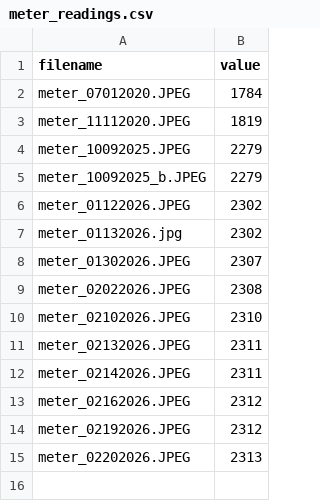
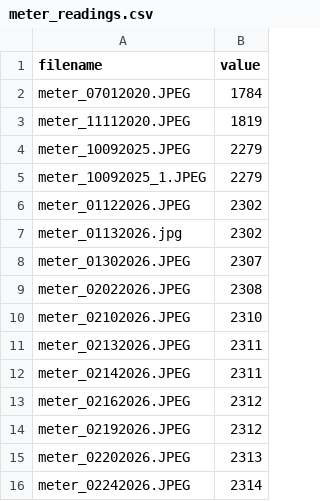
Before and after one commit to AndreaPi/Jarvis, a CSV file: assets/meter_readings.csv, drawn as a sheet.

Commit message:
Update meter_readings.csv for renamed and new captures

```diff
--- a/assets/meter_readings.csv
+++ b/assets/meter_readings.csv
@@ -4,3 +4,3 @@ meter_11112020.JPEG,1819
 meter_10092025.JPEG,2279
-meter_10092025_b.JPEG,2279
+meter_10092025_1.JPEG,2279
 meter_01122026.JPEG,2302
@@ -15 +15,2 @@ meter_02192026.JPEG,2312
 meter_02202026.JPEG,2313
+meter_02242026.JPEG,2314
```
